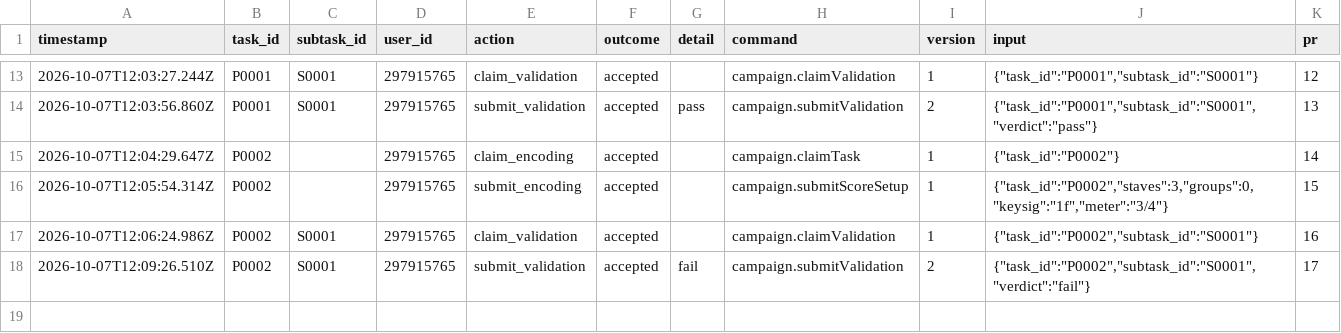
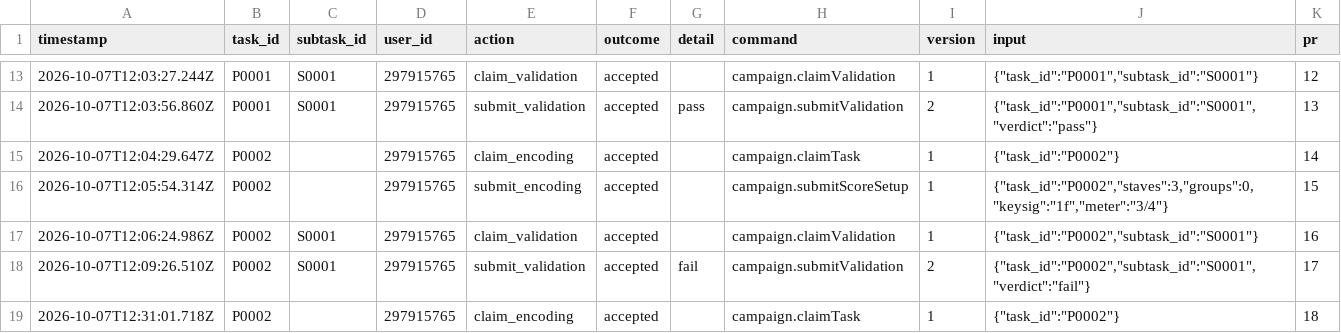
Before and after one commit to ohwjdev/test-20261007-review, a CSV file: tracking/history.csv, drawn as a sheet; only a part is shown, gaps mark what is left out; the diff names each change by its address in the sheet, - before the commit and + after, or states it on an @@ line.

```diff
--- a/tracking/history.csv
+++ b/tracking/history.csv
+row 19: 2026-10-07T12:31:01.718Z | P0002 |  | 297915765 | claim_encoding | accepted |  | campaign.claimTask | 1 | {"task_id":"P0002"} | 18
```
Also changed, not shown: 1 other file.
